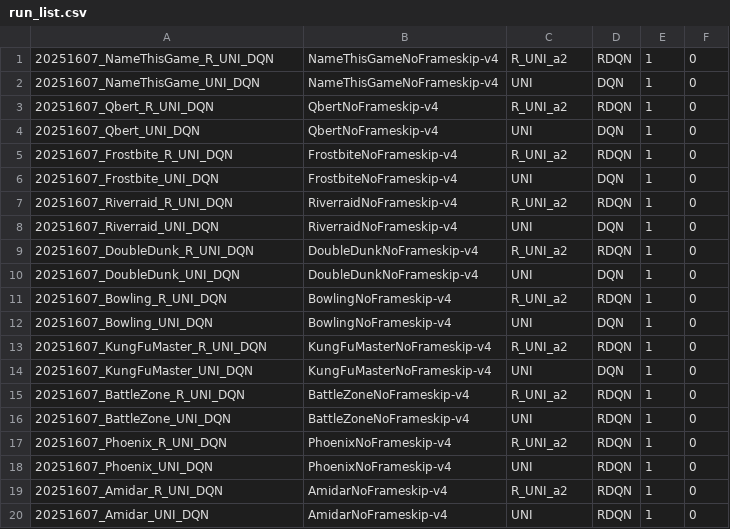
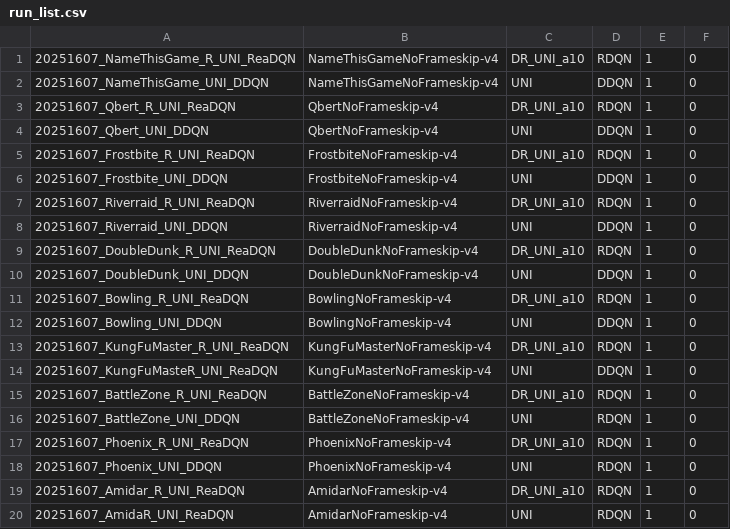
Before and after one commit to leonardpleiss/RDQN, a CSV file: RDQN/run_list.csv, drawn as a sheet.

```diff
--- a/RDQN/run_list.csv
+++ b/RDQN/run_list.csv
@@ -1,20 +1,20 @@
-20251607_NameThisGame_R_UNI_DQN,NameThisGameNoFrameskip-v4,R_UNI_a2,RDQN,1,0
-20251607_NameThisGame_UNI_DQN,NameThisGameNoFrameskip-v4,UNI,DQN,1,0
-20251607_Qbert_R_UNI_DQN,QbertNoFrameskip-v4,R_UNI_a2,RDQN,1,0
-20251607_Qbert_UNI_DQN,QbertNoFrameskip-v4,UNI,DQN,1,0
-20251607_Frostbite_R_UNI_DQN,FrostbiteNoFrameskip-v4,R_UNI_a2,RDQN,1,0
-20251607_Frostbite_UNI_DQN,FrostbiteNoFrameskip-v4,UNI,DQN,1,0
-20251607_Riverraid_R_UNI_DQN,RiverraidNoFrameskip-v4,R_UNI_a2,RDQN,1,0
-20251607_Riverraid_UNI_DQN,RiverraidNoFrameskip-v4,UNI,DQN,1,0
-20251607_DoubleDunk_R_UNI_DQN,DoubleDunkNoFrameskip-v4,R_UNI_a2,RDQN,1,0
-20251607_DoubleDunk_UNI_DQN,DoubleDunkNoFrameskip-v4,UNI,DQN,1,0
-20251607_Bowling_R_UNI_DQN,BowlingNoFrameskip-v4,R_UNI_a2,RDQN,1,0
-20251607_Bowling_UNI_DQN,BowlingNoFrameskip-v4,UNI,DQN,1,0
-20251607_KungFuMaster_R_UNI_DQN,KungFuMasterNoFrameskip-v4,R_UNI_a2,RDQN,1,0
-20251607_KungFuMaster_UNI_DQN,KungFuMasterNoFrameskip-v4,UNI,DQN,1,0
-20251607_BattleZone_R_UNI_DQN,BattleZoneNoFrameskip-v4,R_UNI_a2,RDQN,1,0
-20251607_BattleZone_UNI_DQN,BattleZoneNoFrameskip-v4,UNI,RDQN,1,0
-20251607_Phoenix_R_UNI_DQN,PhoenixNoFrameskip-v4,R_UNI_a2,RDQN,1,0
-20251607_Phoenix_UNI_DQN,PhoenixNoFrameskip-v4,UNI,RDQN,1,0
-20251607_Amidar_R_UNI_DQN,AmidarNoFrameskip-v4,R_UNI_a2,RDQN,1,0
-20251607_Amidar_UNI_DQN,AmidarNoFrameskip-v4,UNI,RDQN,1,0
+20251607_NameThisGame_R_UNI_ReaDQN,NameThisGameNoFrameskip-v4,DR_UNI_a10,RDQN,1,0
+20251607_NameThisGame_UNI_DDQN,NameThisGameNoFrameskip-v4,UNI,DDQN,1,0
+20251607_Qbert_R_UNI_ReaDQN,QbertNoFrameskip-v4,DR_UNI_a10,RDQN,1,0
+20251607_Qbert_UNI_DDQN,QbertNoFrameskip-v4,UNI,DDQN,1,0
+20251607_Frostbite_R_UNI_ReaDQN,FrostbiteNoFrameskip-v4,DR_UNI_a10,RDQN,1,0
+20251607_Frostbite_UNI_DDQN,FrostbiteNoFrameskip-v4,UNI,DDQN,1,0
+20251607_Riverraid_R_UNI_ReaDQN,RiverraidNoFrameskip-v4,DR_UNI_a10,RDQN,1,0
+20251607_Riverraid_UNI_DDQN,RiverraidNoFrameskip-v4,UNI,DDQN,1,0
+20251607_DoubleDunk_R_UNI_ReaDQN,DoubleDunkNoFrameskip-v4,DR_UNI_a10,RDQN,1,0
+20251607_DoubleDunk_UNI_DDQN,DoubleDunkNoFrameskip-v4,UNI,DDQN,1,0
+20251607_Bowling_R_UNI_ReaDQN,BowlingNoFrameskip-v4,DR_UNI_a10,RDQN,1,0
+20251607_Bowling_UNI_DDQN,BowlingNoFrameskip-v4,UNI,DDQN,1,0
+20251607_KungFuMaster_R_UNI_ReaDQN,KungFuMasterNoFrameskip-v4,DR_UNI_a10,RDQN,1,0
+20251607_KungFuMasteR_UNI_ReaDQN,KungFuMasterNoFrameskip-v4,UNI,DDQN,1,0
+20251607_BattleZone_R_UNI_ReaDQN,BattleZoneNoFrameskip-v4,DR_UNI_a10,RDQN,1,0
+20251607_BattleZone_UNI_DDQN,BattleZoneNoFrameskip-v4,UNI,RDQN,1,0
+20251607_Phoenix_R_UNI_ReaDQN,PhoenixNoFrameskip-v4,DR_UNI_a10,RDQN,1,0
+20251607_Phoenix_UNI_DDQN,PhoenixNoFrameskip-v4,UNI,RDQN,1,0
+20251607_Amidar_R_UNI_ReaDQN,AmidarNoFrameskip-v4,DR_UNI_a10,RDQN,1,0
+20251607_AmidaR_UNI_ReaDQN,AmidarNoFrameskip-v4,UNI,RDQN,1,0
```
Also changed, not shown: 5 other files.
